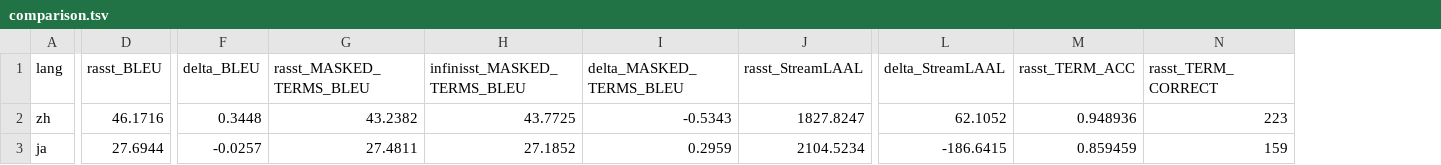
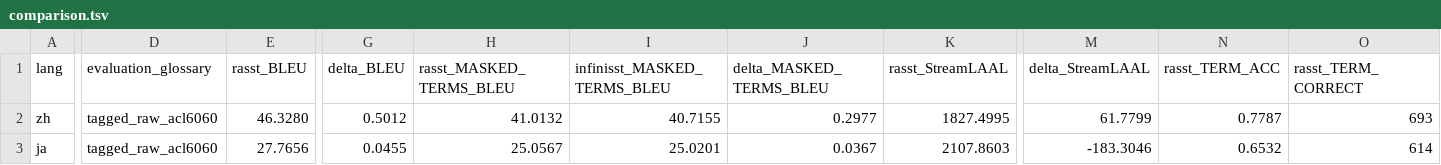
Before and after one commit to LeiLiLab/RASST, a TSV file: docs/results/acl_paper_extracted_lm2/comparison.tsv, drawn as a sheet; only a part is shown, gaps mark what is left out; addresses are those after the commit; the diff covers the shown part only; the diff names each change by its address in the sheet, - before the commit and + after, or states it on an @@ line.

```diff
--- a/docs/results/acl_paper_extracted_lm2/comparison.tsv
+++ b/docs/results/acl_paper_extracted_lm2/comparison.tsv
+column D (evaluation_glossary), rows 2-3: tagged_raw_acl6060 | tagged_raw_acl6060
-E2 (rasst_BLEU): 46.1716
+E2 (rasst_BLEU): 46.3280
-G2 (delta_BLEU): 0.3448
+G2 (delta_BLEU): 0.5012
-H2 (rasst_MASKED_TERMS_BLEU): 43.2382
+H2 (rasst_MASKED_TERMS_BLEU): 41.0132
-I2 (infinisst_MASKED_TERMS_BLEU): 43.7725
+I2 (infinisst_MASKED_TERMS_BLEU): 40.7155
-J2 (delta_MASKED_TERMS_BLEU): -0.5343
+J2 (delta_MASKED_TERMS_BLEU): 0.2977
-K2 (rasst_StreamLAAL): 1827.8247
+K2 (rasst_StreamLAAL): 1827.4995
-M2 (delta_StreamLAAL): 62.1052
+M2 (delta_StreamLAAL): 61.7799
-N2 (rasst_TERM_ACC): 0.948936
+N2 (rasst_TERM_ACC): 0.7787
-O2 (rasst_TERM_CORRECT): 223
+O2 (rasst_TERM_CORRECT): 693
-E3 (rasst_BLEU): 27.6944
+E3 (rasst_BLEU): 27.7656
-G3 (delta_BLEU): -0.0257
+G3 (delta_BLEU): 0.0455
-H3 (rasst_MASKED_TERMS_BLEU): 27.4811
+H3 (rasst_MASKED_TERMS_BLEU): 25.0567
-I3 (infinisst_MASKED_TERMS_BLEU): 27.1852
+I3 (infinisst_MASKED_TERMS_BLEU): 25.0201
-J3 (delta_MASKED_TERMS_BLEU): 0.2959
+J3 (delta_MASKED_TERMS_BLEU): 0.0367
-K3 (rasst_StreamLAAL): 2104.5234
+K3 (rasst_StreamLAAL): 2107.8603
-M3 (delta_StreamLAAL): -186.6415
+M3 (delta_StreamLAAL): -183.3046
-N3 (rasst_TERM_ACC): 0.859459
+N3 (rasst_TERM_ACC): 0.6532
-O3 (rasst_TERM_CORRECT): 159
+O3 (rasst_TERM_CORRECT): 614
```
Also changed, not shown: 22 edited cells elsewhere in this file, docs/results/acl_paper_extracted_lm2/de/aggregate.tsv, docs/results/acl_paper_extracted_lm2/infinisst/de/eval_results.tsv, 25 other files.
